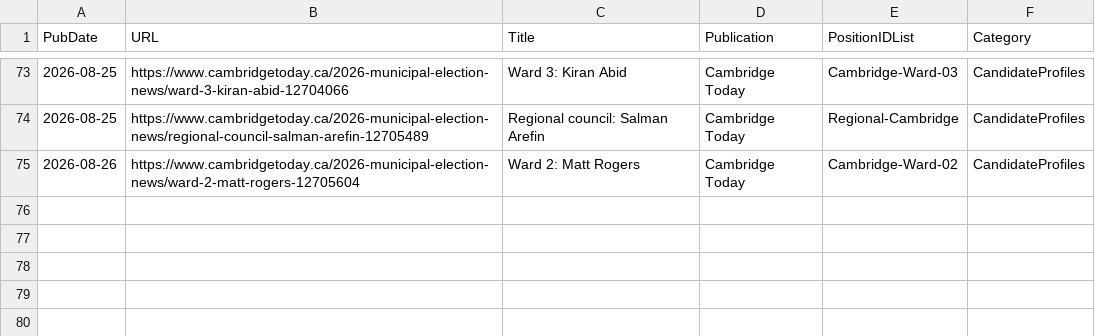
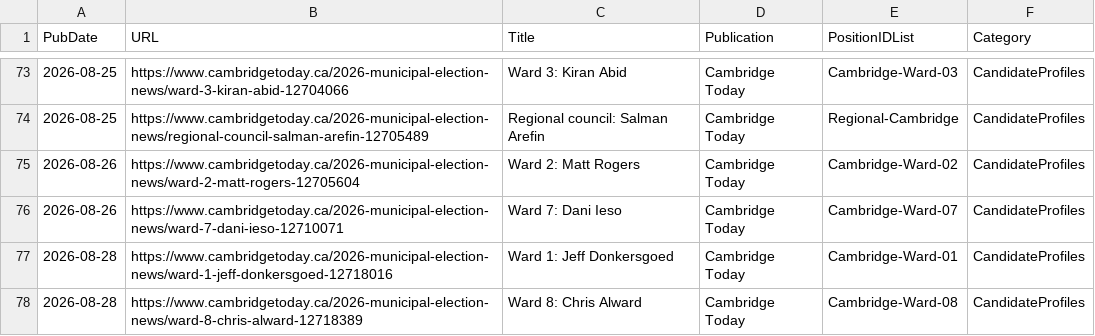
Before and after one commit to CivicTechWR/WRVotesPlaceholder, a CSV file: docs/_data/sync/media.csv, drawn as a sheet; only a part is shown, gaps mark what is left out; the diff names each change by its address in the sheet, - before the commit and + after, or states it on an @@ line.

Commit message:
Auto-commit: updated media.csv from Google Docs

```diff
--- a/docs/_data/sync/media.csv
+++ b/docs/_data/sync/media.csv
+row 76: 2026-08-26 | https://www.cambridgetoday.ca/2026-municipal-election-news/ward-7-dani-ieso-12710071 | Ward 7: Dani Ieso | Cambridge Today | Cambridge-Ward-07 | CandidateProfiles
+row 77: 2026-08-28 | https://www.cambridgetoday.ca/2026-municipal-election-news/ward-1-jeff-donkersgoed-12718016 | Ward 1: Jeff Donkersgoed | Cambridge Today | Cambridge-Ward-01 | CandidateProfiles
+row 78: 2026-08-28 | https://www.cambridgetoday.ca/2026-municipal-election-news/ward-8-chris-alward-12718389 | Ward 8: Chris Alward | Cambridge Today | Cambridge-Ward-08 | CandidateProfiles
```
